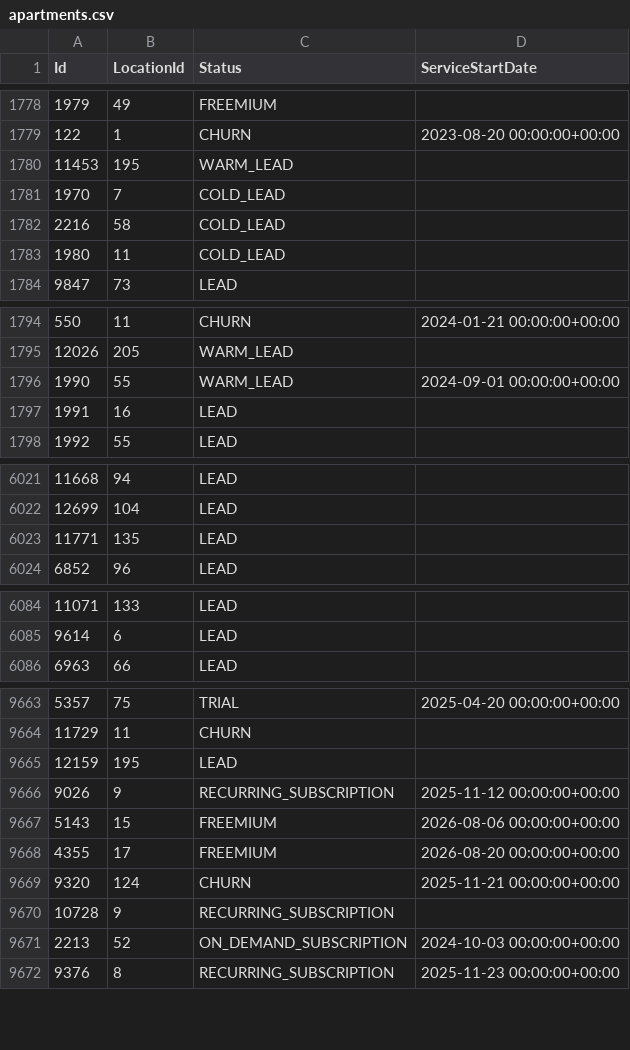
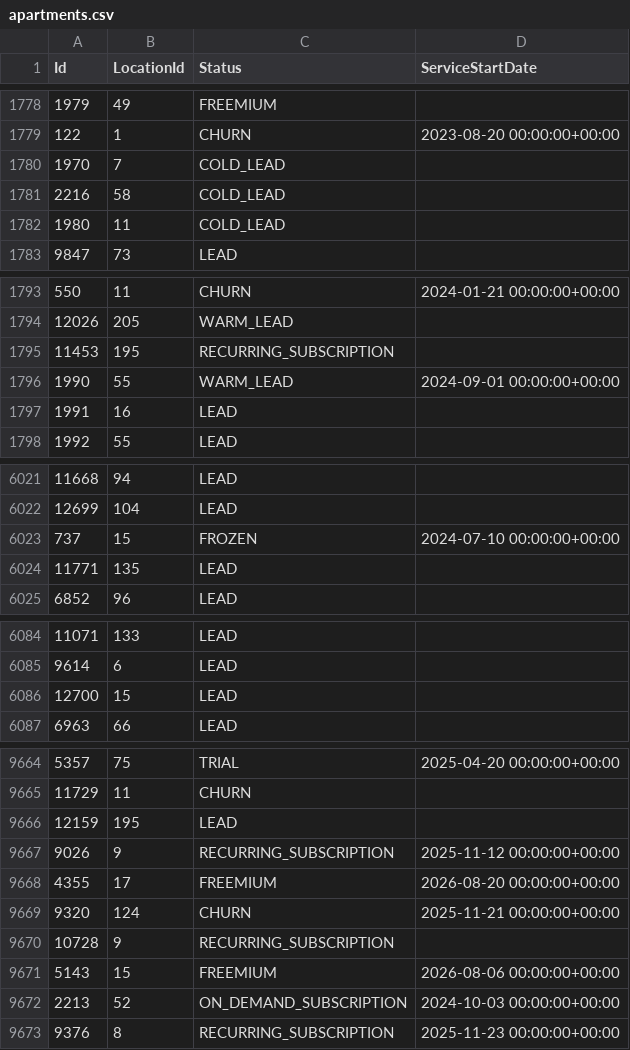
Before and after one commit to AryanGupta-Faireez/demand-dashboard, a CSV file: data/apartments.csv, drawn as a sheet; only a part is shown, gaps mark what is left out; the diff covers the shown part only.

```diff
--- a/data/apartments.csv
+++ b/data/apartments.csv
@@ -1779,3 +1779,2 @@ Id,LocationId,Status,ServiceStartDate
 122,1,CHURN,2023-08-20 00:00:00+00:00
-11453,195,WARM_LEAD,
 1970,7,COLD_LEAD,
@@ -1795,2 +1794,3 @@ Id,LocationId,Status,ServiceStartDate
 12026,205,WARM_LEAD,
+11453,195,RECURRING_SUBSCRIPTION,
 1990,55,WARM_LEAD,2024-09-01 00:00:00+00:00
@@ -6022,2 +6022,3 @@ Id,LocationId,Status,ServiceStartDate
 12699,104,LEAD,
+737,15,FROZEN,2024-07-10 00:00:00+00:00
 11771,135,LEAD,
@@ -6085,2 +6085,3 @@ Id,LocationId,Status,ServiceStartDate
 9614,6,LEAD,
+12700,15,LEAD,
 6963,66,LEAD,
@@ -9666,3 +9667,2 @@ Id,LocationId,Status,ServiceStartDate
 9026,9,RECURRING_SUBSCRIPTION,2025-11-12 00:00:00+00:00
-5143,15,FREEMIUM,2026-08-06 00:00:00+00:00
 4355,17,FREEMIUM,2026-08-20 00:00:00+00:00
@@ -9670,2 +9670,3 @@ Id,LocationId,Status,ServiceStartDate
 10728,9,RECURRING_SUBSCRIPTION,
+5143,15,FREEMIUM,2026-08-06 00:00:00+00:00
 2213,52,ON_DEMAND_SUBSCRIPTION,2024-10-03 00:00:00+00:00
```
Also changed, not shown: 1 moved row elsewhere in this file, data/promotions.csv, data/recurring_bookings.csv, 2 other files.
